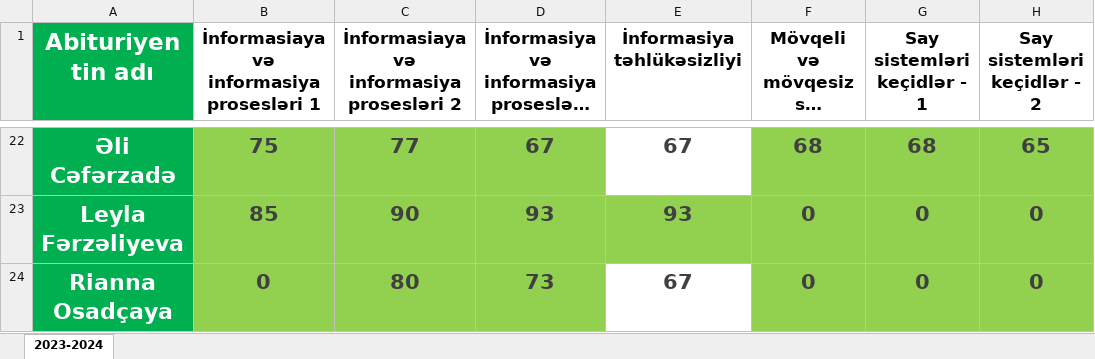
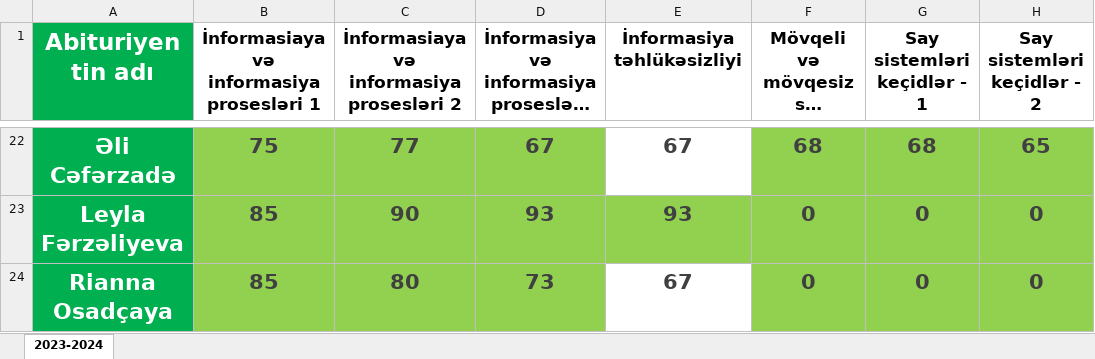
Before and after one commit to elmual/telegram, an Excel workbook: static/data/quizz.xlsx, sheet 2023-2024, drawn as a sheet; only a part is shown, gaps mark what is left out; long unchanged cells end in …; values as stored, in another font and other column widths than the file's, no borders; conditional formats not drawn; the diff names each change by its address in the sheet, - before the commit and + after, or states it on an @@ line.

```diff
--- a/static/data/quizz.xlsx (sheet 2023-2024)
+++ b/static/data/quizz.xlsx (sheet 2023-2024)
-B24: 0
+B24: 85
```
Also changed, not shown: 1 other file.
